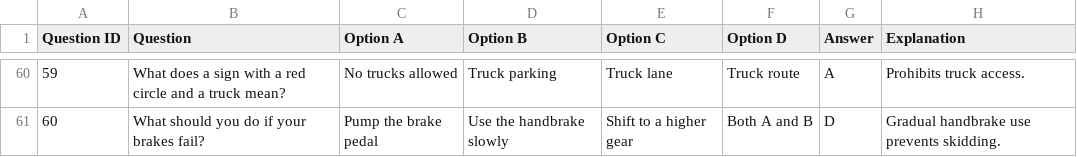
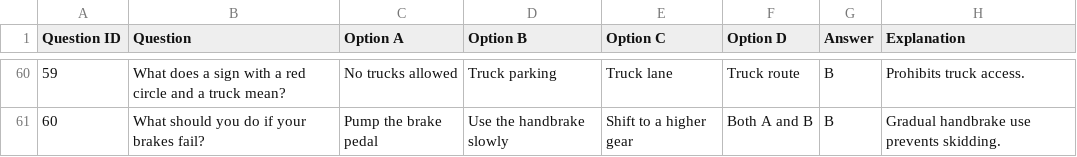
Before and after one commit to Yohanna-Ayad/Traffic_Unit, a CSV file: backend/driving_exam_questions2.csv, drawn as a sheet; only a part is shown, gaps mark what is left out; the diff covers the shown part only.

```diff
--- a/backend/driving_exam_questions2.csv
+++ b/backend/driving_exam_questions2.csv
@@ -60,2 +60,2 @@ Question ID,Question,Option A,Option B,Option C,Option D,Answer,Explanation
-59,What does a sign with a red circle and a truck mean?,No trucks allowed,Truck parking,Truck lane,Truck route,A,Prohibits truck access.
-60,What should you do if your brakes fail?,Pump the brake pedal,Use the handbrake slowly,Shift to a higher gear,Both A and B,D,Gradual handbrake use prevents skidding.
+59,What does a sign with a red circle and a truck mean?,No trucks allowed,Truck parking,Truck lane,Truck route,B,Prohibits truck access.
+60,What should you do if your brakes fail?,Pump the brake pedal,Use the handbrake slowly,Shift to a higher gear,Both A and B,B,Gradual handbrake use prevents skidding.
```
Also changed, not shown: 25 edited cells elsewhere in this file, 13 other files.
